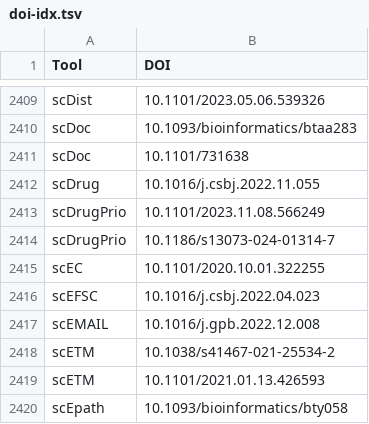
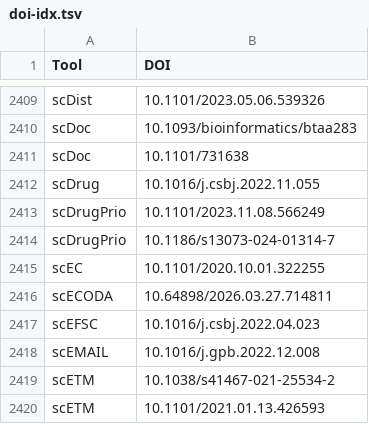
Before and after one commit to scRNA-tools/scRNA-tools, a TSV file: database/doi-idx.tsv, drawn as a sheet; only a part is shown, gaps mark what is left out; the shorter side is filled out with more unchanged rows; the diff names each change by its address in the sheet, - before the commit and + after, or states it on an @@ line.

```diff
--- a/database/doi-idx.tsv
+++ b/database/doi-idx.tsv
+row 2416: scECODA | 10.64898/2026.03.27.714811
```
Also changed, not shown: database/categories-idx.tsv, database/reference-links.tsv, 3 other files.
